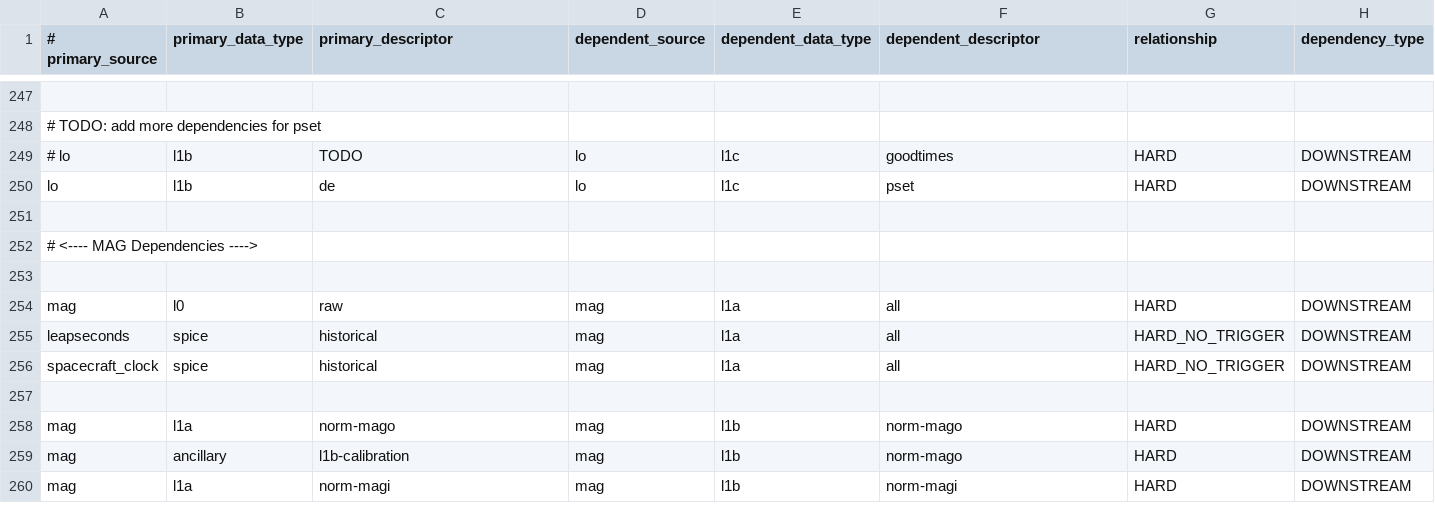
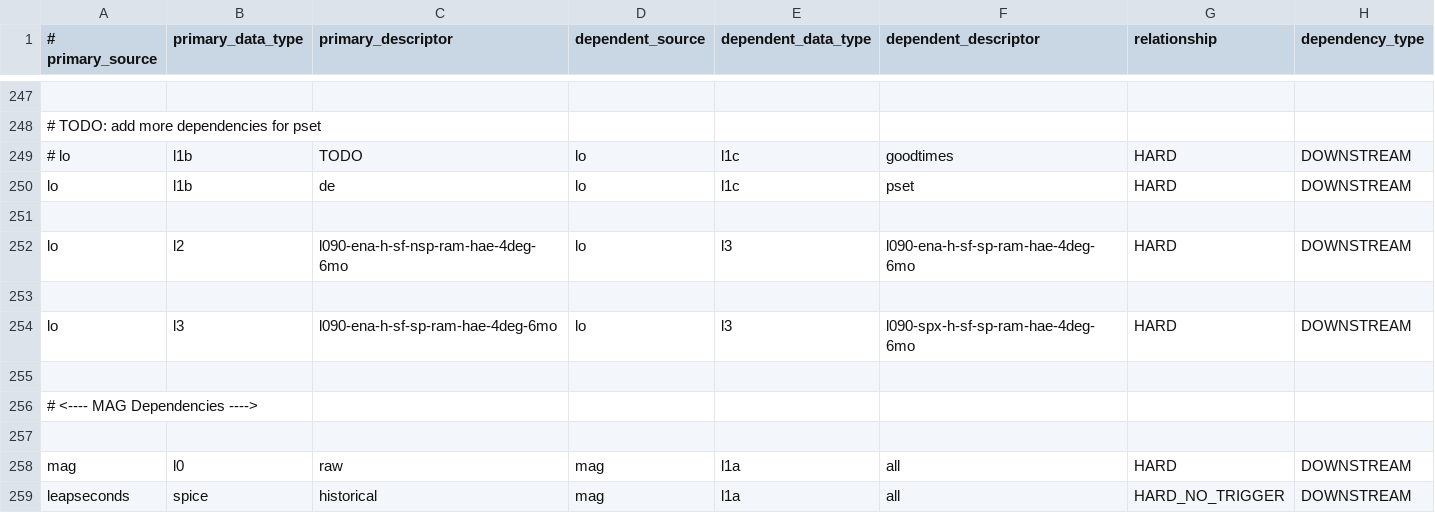
Before and after one commit to laspsandoval/sds-data-manager, a CSV file: sds_data_manager/lambda_code/SDSCode/pipeline_lambdas/dependency_config.csv, drawn as a sheet; only a part is shown, gaps mark what is left out; the shorter side is filled out with more unchanged rows.

Commit message:
Add dependencies for IMAP-Lo L3 survival probability corrected and spectral index products (#612)
* updated swapi dependency file name descriptor

This aids clarity, but was also uncovered because within imap-data-access ProcessingInputCollection.get_file_paths will return all input files that contain the descriptor you call it with when previously it would try to exactly match.

* Add dependencies for IMAP-Lo L3 survival probability corrected and spectral index products

---------

Co-authored-by: Tenzin Choedon <36522642+tech3371@users.noreply.github.com>
Co-authored-by: Sean Hoyt <sean.hoyt@lasp.colorado.edu>

```diff
--- a/sds_data_manager/lambda_code/SDSCode/pipeline_lambdas/dependency_config.csv
+++ b/sds_data_manager/lambda_code/SDSCode/pipeline_lambdas/dependency_config.csv
@@ -251,2 +251,6 @@ lo, l1b, de, lo, l1c, pset, HARD, DOWNSTREAM
 
+lo, l2, l090-ena-h-sf-nsp-ram-hae-4deg-6mo, lo, l3, l090-ena-h-sf-sp-ram-hae-4deg-6mo, HARD, DOWNSTREAM
+
+lo, l3, l090-ena-h-sf-sp-ram-hae-4deg-6mo, lo, l3, l090-spx-h-sf-sp-ram-hae-4deg-6mo, HARD, DOWNSTREAM
+
 # <---- MAG Dependencies ---->
```
